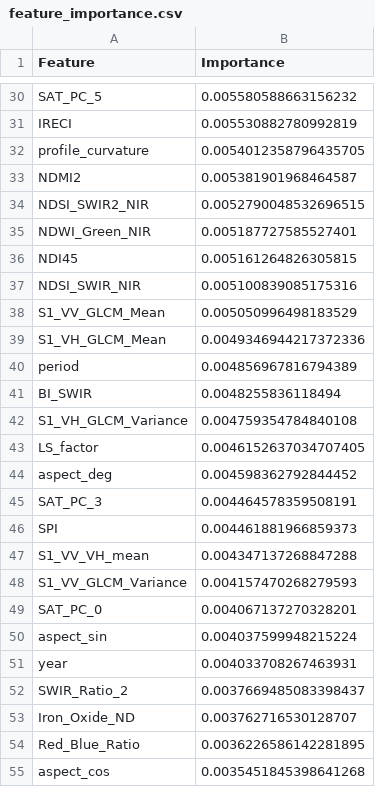
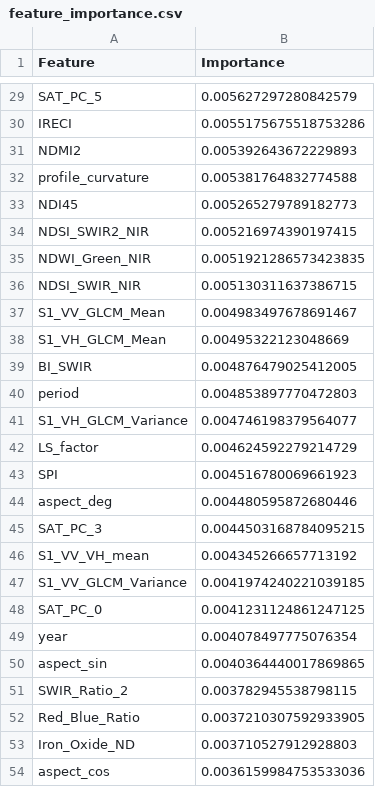
Before and after one commit to Aditibharadwaj/MH_SOC, a CSV file: feature_importance.csv, drawn as a sheet; only a part is shown, gaps mark what is left out; removed rows and columns are numbered as before the commit, all else as after; the diff covers the shown part only; the diff names each change by its address in the sheet, - before the commit and + after, or states it on an @@ line.

```diff
--- a/feature_importance.csv
+++ b/feature_importance.csv
-B29 (Importance): 0.005580588663156232
+B29 (Importance): 0.005627297280842579
-B30 (Importance): 0.005530882780992819
+B30 (Importance): 0.0055175675518753286
-row 32: profile_curvature | 0.0054012358796435705
-B31 (Importance): 0.005381901968464587
+B31 (Importance): 0.005392643672229893
+row 32: profile_curvature | 0.005381764832774588
+row 33: NDI45 | 0.005265279789182773
-B34 (Importance): 0.0052790048532696515
+B34 (Importance): 0.005216974390197415
-B35 (Importance): 0.005187727585527401
+B35 (Importance): 0.0051921286573423835
-row 36: NDI45 | 0.005161264826305815
-B36 (Importance): 0.005100839085175316
+B36 (Importance): 0.005130311637386715
-B37 (Importance): 0.005050996498183529
+B37 (Importance): 0.004983497678691467
-B38 (Importance): 0.0049346944217372336
+B38 (Importance): 0.00495322123048669
-row 40: period | 0.004856967816794389
-B39 (Importance): 0.0048255836118494
+B39 (Importance): 0.004876479025412005
+row 40: period | 0.004853897770472803
-B41 (Importance): 0.004759354784840108
+B41 (Importance): 0.004746198379564077
-B42 (Importance): 0.0046152637034707405
+B42 (Importance): 0.004624592279214729
+row 43: SPI | 0.004516780069661923
-B44 (Importance): 0.004598362792844452
+B44 (Importance): 0.004480595872680446
-B45 (Importance): 0.004464578359508191
+B45 (Importance): 0.0044503168784095215
-row 46: SPI | 0.004461881966859373
-B46 (Importance): 0.004347137268847288
+B46 (Importance): 0.004345266657713192
-B47 (Importance): 0.004157470268279593
+B47 (Importance): 0.0041974240221039185
-B48 (Importance): 0.004067137270328201
+B48 (Importance): 0.0041231124861247125
-row 50: aspect_sin | 0.004037599948215224
-B49 (Importance): 0.004033708267463931
+B49 (Importance): 0.004078497775076354
+row 50: aspect_sin | 0.0040364440017869865
-B51 (Importance): 0.0037669485083398437
+B51 (Importance): 0.003782945538798115
-row 53: Iron_Oxide_ND | 0.003762716530128707
-B52 (Importance): 0.0036226586142281895
+B52 (Importance): 0.0037210307592933905
+row 53: Iron_Oxide_ND | 0.003710527912928803
-B54 (Importance): 0.0035451845398641268
+B54 (Importance): 0.0036159984753533036
```
Also changed, not shown: 10 added rows, 11 removed rows, 12 moved rows and 48 edited cells elsewhere in this file, 3 other files.
